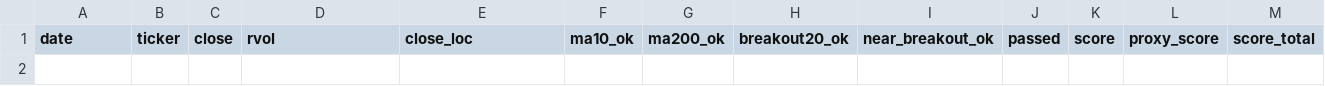
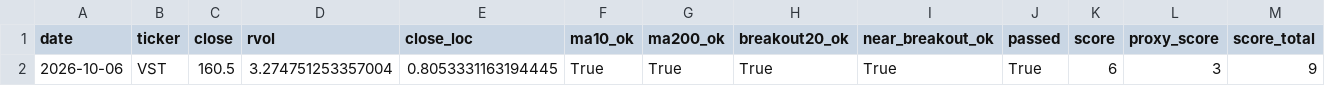
Before and after one commit to Hyodokamo/trend-catalyst-screener, a CSV file: data/outputs/screen_latest.csv, drawn as a sheet; only a part is shown; rows hold the shown columns only; the diff names each change by its address in the sheet, - before the commit and + after, or states it on an @@ line.

```diff
--- a/data/outputs/screen_latest.csv
+++ b/data/outputs/screen_latest.csv
+row 2: 2026-10-06 | VST | 160.5 | 3.274751253357004 | 0.8053331163194445 | True | True | True | True | True | 6 | 3 | 9
```
Also changed, not shown: docs/screen_latest.csv, 3 other files.
